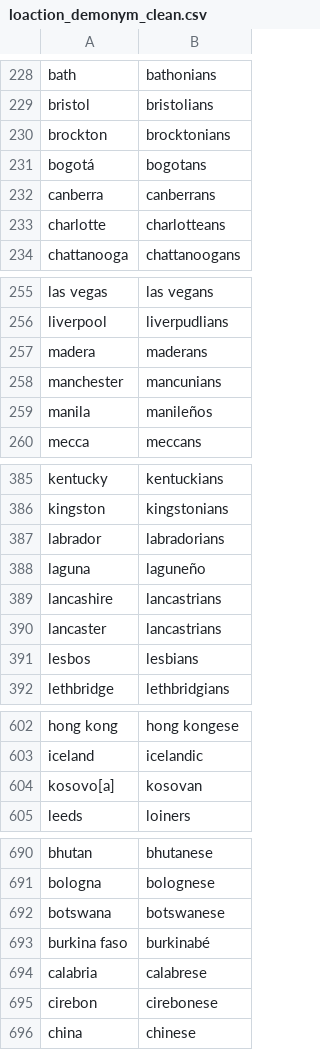
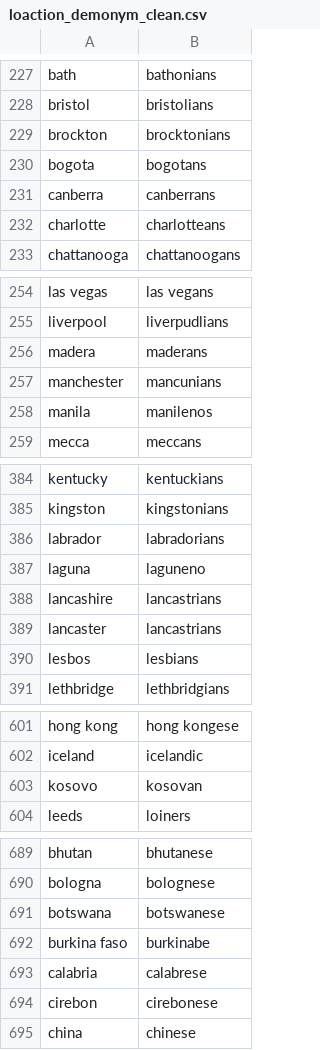
Before and after one commit to Lelouch-Britannia/Inhabitant_term_prediction, a CSV file: data/loaction_demonym_clean.csv, drawn as a sheet; only a part is shown, gaps mark what is left out; the diff covers the shown part only.

```diff
--- a/data/loaction_demonym_clean.csv
+++ b/data/loaction_demonym_clean.csv
@@ -230,3 +229,3 @@ bristol,bristolians
 brockton,brocktonians
-bogotá,bogotans
+bogota,bogotans
 canberra,canberrans
@@ -258,3 +257,3 @@ madera,maderans
 manchester,mancunians
-manila,manileños
+manila,manilenos
 mecca,meccans
@@ -387,3 +386,3 @@ kingston,kingstonians
 labrador,labradorians
-laguna,laguneño
+laguna,laguneno
 lancashire,lancastrians
@@ -603,3 +602,3 @@ hong kong,hong kongese
 iceland,icelandic
-kosovo[a],kosovan
+kosovo,kosovan
 leeds,loiners
@@ -692,3 +691,3 @@ bologna,bolognese
 botswana,botswanese
-burkina faso,burkinabé
+burkina faso,burkinabe
 calabria,calabrese
```
Also changed, not shown: 1 removed row and 25 edited cells elsewhere in this file, 4 other files.
